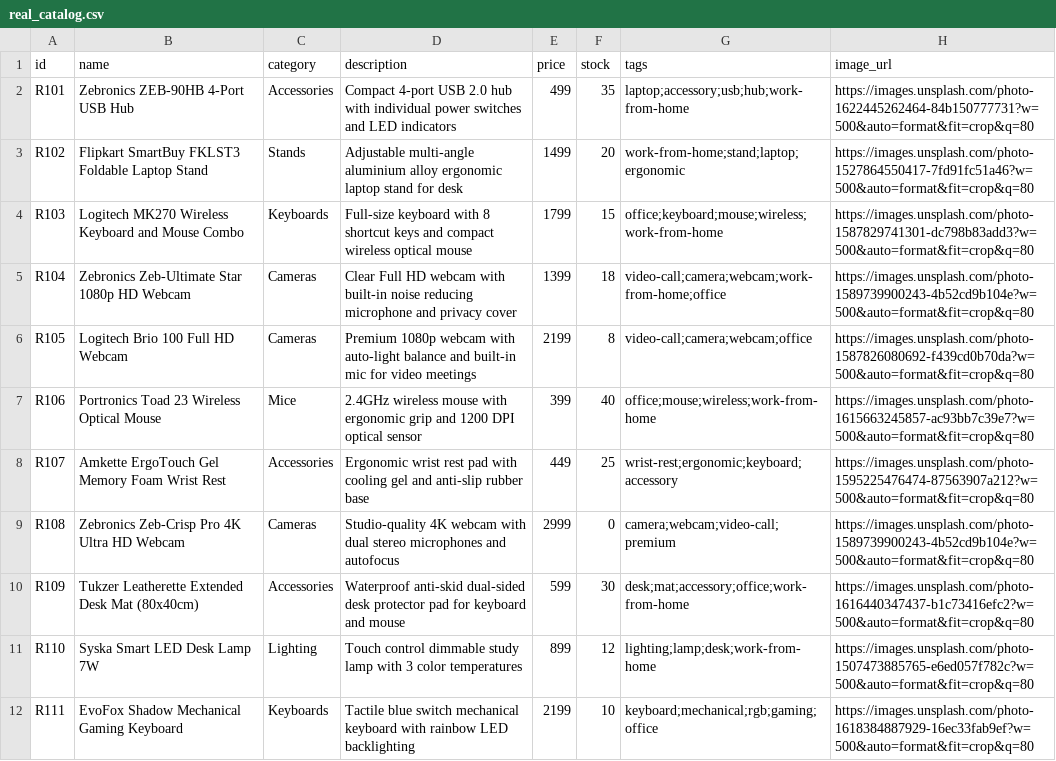
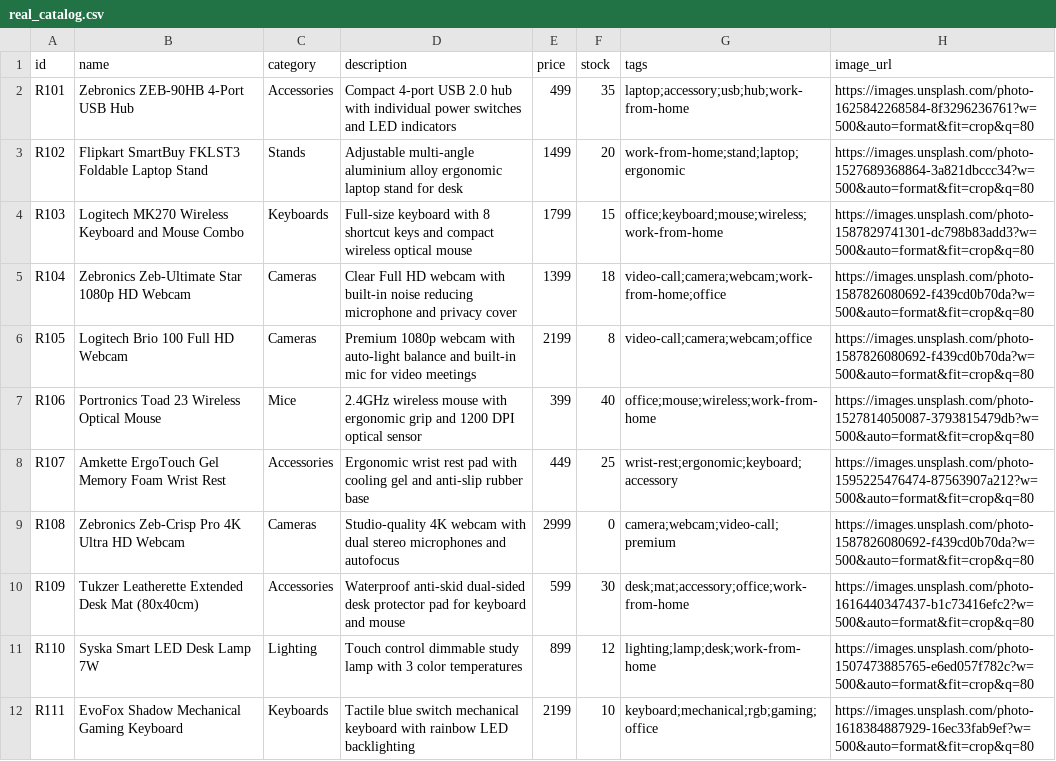
Before and after one commit to aarohigarhwal2-AG/SmartCart-AI, a CSV file: data/real_catalog.csv, drawn as a sheet.

```diff
--- a/data/real_catalog.csv
+++ b/data/real_catalog.csv
@@ -1,10 +1,10 @@
 id,name,category,description,price,stock,tags,image_url
-R101,Zebronics ZEB-90HB 4-Port USB Hub,Accessories,Compact 4-port USB 2.0 hub with individual power switches and LED indicators,499,35,laptop;accessory;usb;hub;work-from-home,https://images.unsplash.com/photo-1622445262464-84b150777731?w=500&auto=format&fit=crop&q=80
-R102,Flipkart SmartBuy FKLST3 Foldable Laptop Stand,Stands,Adjustable multi-angle aluminium alloy ergonomic laptop stand for desk,1499,20,work-from-home;stand;laptop;ergonomic,https://images.unsplash.com/photo-1527864550417-7fd91fc51a46?w=500&auto=format&fit=crop&q=80
+R101,Zebronics ZEB-90HB 4-Port USB Hub,Accessories,Compact 4-port USB 2.0 hub with individual power switches and LED indicators,499,35,laptop;accessory;usb;hub;work-from-home,https://images.unsplash.com/photo-1625842268584-8f3296236761?w=500&auto=format&fit=crop&q=80
+R102,Flipkart SmartBuy FKLST3 Foldable Laptop Stand,Stands,Adjustable multi-angle aluminium alloy ergonomic laptop stand for desk,1499,20,work-from-home;stand;laptop;ergonomic,https://images.unsplash.com/photo-1527689368864-3a821dbccc34?w=500&auto=format&fit=crop&q=80
 R103,Logitech MK270 Wireless Keyboard and Mouse Combo,Keyboards,Full-size keyboard with 8 shortcut keys and compact wireless optical mouse,1799,15,office;keyboard;mouse;wireless;work-from-home,https://images.unsplash.com/photo-1587829741301-dc798b83add3?w=500&auto=format&fit=crop&q=80
-R104,Zebronics Zeb-Ultimate Star 1080p HD Webcam,Cameras,Clear Full HD webcam with built-in noise reducing microphone and privacy cover,1399,18,video-call;camera;webcam;work-from-home;office,https://images.unsplash.com/photo-1589739900243-4b52cd9b104e?w=500&auto=format&fit=crop&q=80
+R104,Zebronics Zeb-Ultimate Star 1080p HD Webcam,Cameras,Clear Full HD webcam with built-in noise reducing microphone and privacy cover,1399,18,video-call;camera;webcam;work-from-home;office,https://images.unsplash.com/photo-1587826080692-f439cd0b70da?w=500&auto=format&fit=crop&q=80
 R105,Logitech Brio 100 Full HD Webcam,Cameras,Premium 1080p webcam with auto-light balance and built-in mic for video meetings,2199,8,video-call;camera;webcam;office,https://images.unsplash.com/photo-1587826080692-f439cd0b70da?w=500&auto=format&fit=crop&q=80
-R106,Portronics Toad 23 Wireless Optical Mouse,Mice,2.4GHz wireless mouse with ergonomic grip and 1200 DPI optical sensor,399,40,office;mouse;wireless;work-from-home,https://images.unsplash.com/photo-1615663245857-ac93bb7c39e7?w=500&auto=format&fit=crop&q=80
+R106,Portronics Toad 23 Wireless Optical Mouse,Mice,2.4GHz wireless mouse with ergonomic grip and 1200 DPI optical sensor,399,40,office;mouse;wireless;work-from-home,https://images.unsplash.com/photo-1527814050087-3793815479db?w=500&auto=format&fit=crop&q=80
 R107,Amkette ErgoTouch Gel Memory Foam Wrist Rest,Accessories,Ergonomic wrist rest pad with cooling gel and anti-slip rubber base,449,25,wrist-rest;ergonomic;keyboard;accessory,https://images.unsplash.com/photo-1595225476474-87563907a212?w=500&auto=format&fit=crop&q=80
-R108,Zebronics Zeb-Crisp Pro 4K Ultra HD Webcam,Cameras,Studio-quality 4K webcam with dual stereo microphones and autofocus,2999,0,camera;webcam;video-call;premium,https://images.unsplash.com/photo-1589739900243-4b52cd9b104e?w=500&auto=format&fit=crop&q=80
+R108,Zebronics Zeb-Crisp Pro 4K Ultra HD Webcam,Cameras,Studio-quality 4K webcam with dual stereo microphones and autofocus,2999,0,camera;webcam;video-call;premium,https://images.unsplash.com/photo-1587826080692-f439cd0b70da?w=500&auto=format&fit=crop&q=80
 R109,Tukzer Leatherette Extended Desk Mat (80x40cm),Accessories,Waterproof anti-skid dual-sided desk protector pad for keyboard and mouse,599,30,desk;mat;accessory;office;work-from-home,https://images.unsplash.com/photo-1616440347437-b1c73416efc2?w=500&auto=format&fit=crop&q=80
```
Also changed, not shown: data/sample_catalog.csv, 3 other files.
